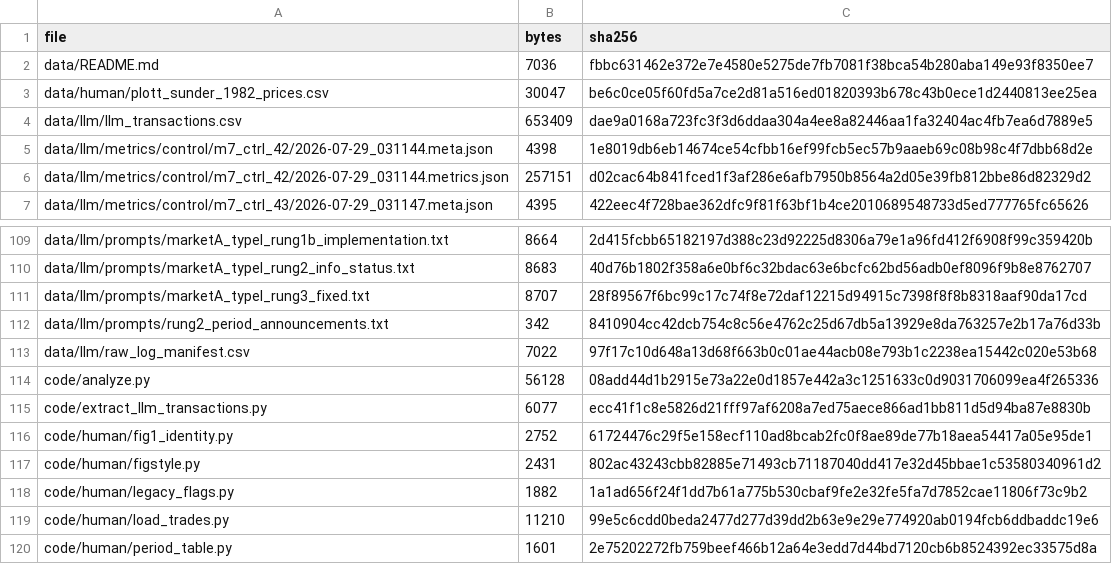
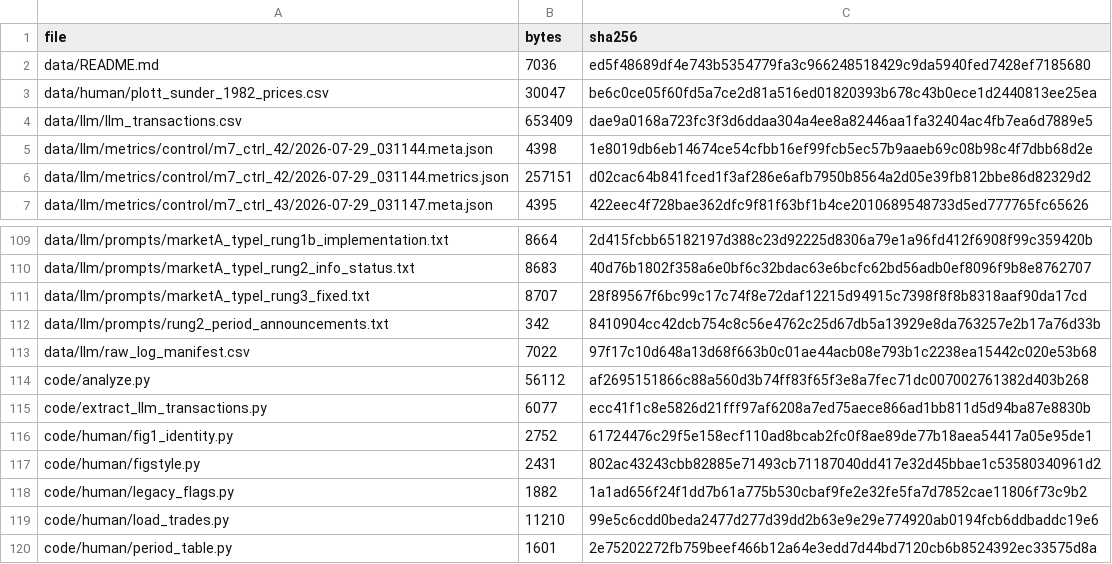
Before and after one commit to siruizou2005/Plott-Sunder-1982, a CSV file: results/analysis/file_manifest_sha256.csv, drawn as a sheet; only a part is shown, gaps mark what is left out.

Commit message:
Fix paper title, raw-log size, and selection ledger provenance comment
- README and CITATION.cff: use the paper's title, "Human Evidence and
  LLM-Agent Experiments".
- README and data/README: the 51 raw logs total 3,578,310,533 bytes,
  i.e. 3.6 GB (3.3 GiB); report 3.6 GB.
- selection_ledger.tex: the counts are computed from period_table.csv,
  not carried from an earlier manuscript; say so in the header comment.

```diff
--- a/results/analysis/file_manifest_sha256.csv
+++ b/results/analysis/file_manifest_sha256.csv
@@ -1,3 +1,3 @@
 file,bytes,sha256
-data/README.md,7036,fbbc631462e372e7e4580e5275de7fb7081f38bca54b280aba149e93f8350ee7
+data/README.md,7036,ed5f48689df4e743b5354779fa3c966248518429c9da5940fed7428ef7185680
 data/human/plott_sunder_1982_prices.csv,30047,be6c0ce05f60fd5a7ce2d81a516ed01820393b678c43b0ece1d2440813ee25ea
@@ -113,3 +113,3 @@ data/llm/prompts/rung2_period_announcements.txt,342,8410904cc42dcb754c8c56e4762c
 data/llm/raw_log_manifest.csv,7022,97f17c10d648a13d68f663b0c01ae44acb08e793b1c2238ea15442c020e53b68
-code/analyze.py,56128,08add44d1b2915e73a22e0d1857e442a3c1251633c0d9031706099ea4f265336
+code/analyze.py,56112,af2695151866c88a560d3b74ff83f65f3e8a7fec71dc007002761382d403b268
 code/extract_llm_transactions.py,6077,ecc41f1c8e5826d21fff97af6208a7ed75aece866ad1bb811d5d94ba87e8830b
```
Also changed, not shown: 5 other files.
